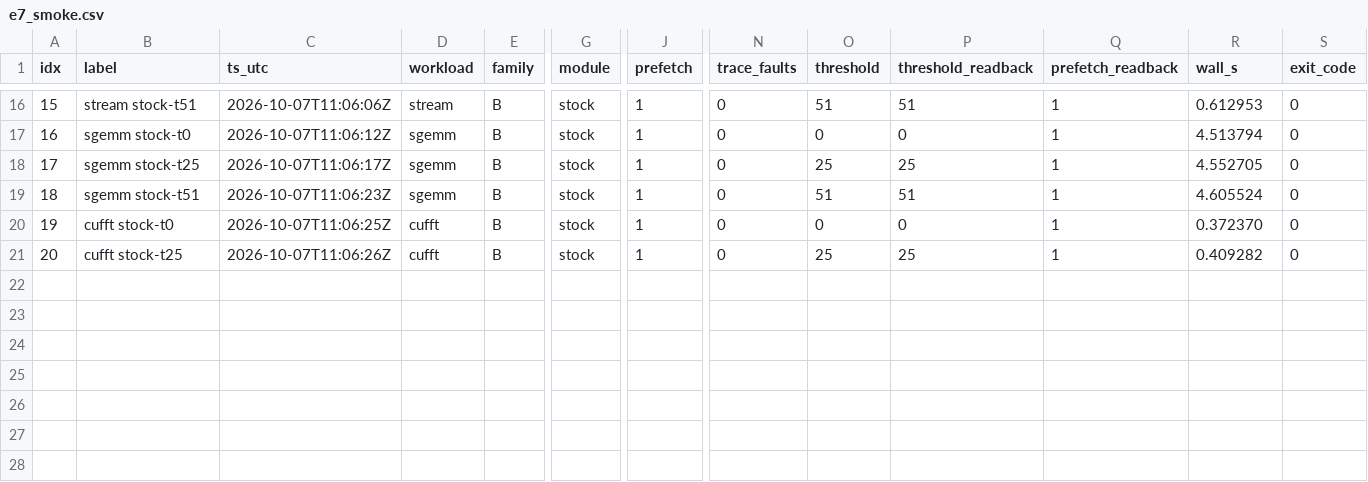
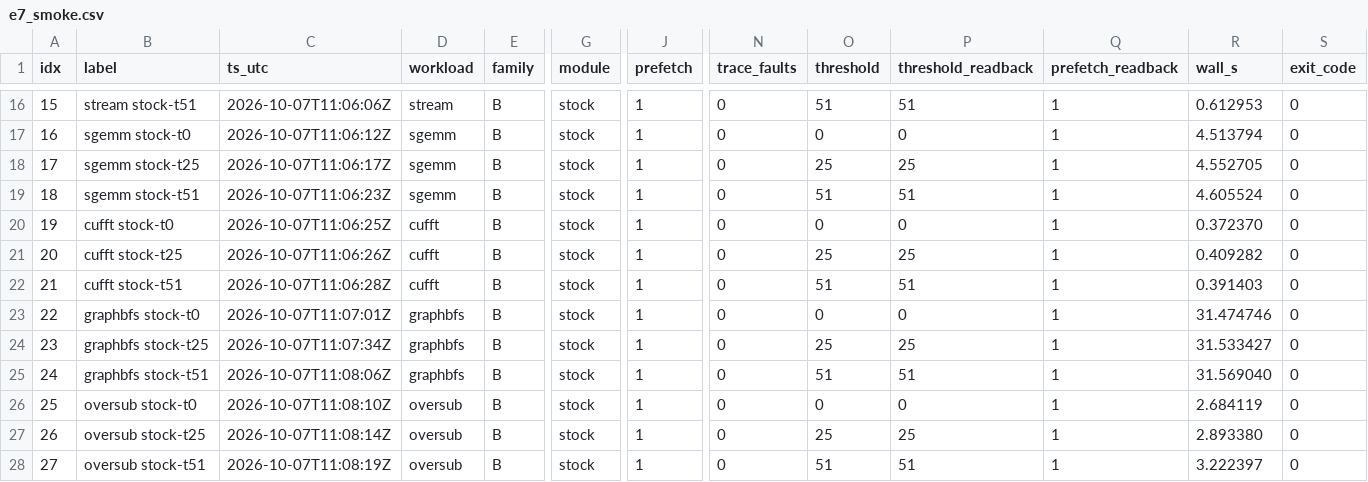
Before and after one commit to rayanw36/SpecAsync-UVM, a CSV file: results/analysis/gate_e/e7/e7_smoke.csv, drawn as a sheet; only a part is shown, gaps mark what is left out; rows hold the shown columns only; the diff names each change by its address in the sheet, - before the commit and + after, or states it on an @@ line.

```diff
--- a/results/analysis/gate_e/e7/e7_smoke.csv
+++ b/results/analysis/gate_e/e7/e7_smoke.csv
+row 22: 21 | cufft stock-t51 | 2026-10-07T11:06:28Z | cufft | B | stock | 1 | 0 | 51 | 51 | 1 | 0.391403 | 0
+row 23: 22 | graphbfs stock-t0 | 2026-10-07T11:07:01Z | graphbfs | B | stock | 1 | 0 | 0 | 0 | 1 | 31.474746 | 0
+row 24: 23 | graphbfs stock-t25 | 2026-10-07T11:07:34Z | graphbfs | B | stock | 1 | 0 | 25 | 25 | 1 | 31.533427 | 0
+row 25: 24 | graphbfs stock-t51 | 2026-10-07T11:08:06Z | graphbfs | B | stock | 1 | 0 | 51 | 51 | 1 | 31.569040 | 0
+row 26: 25 | oversub stock-t0 | 2026-10-07T11:08:10Z | oversub | B | stock | 1 | 0 | 0 | 0 | 1 | 2.684119 | 0
+row 27: 26 | oversub stock-t25 | 2026-10-07T11:08:14Z | oversub | B | stock | 1 | 0 | 25 | 25 | 1 | 2.893380 | 0
+row 28: 27 | oversub stock-t51 | 2026-10-07T11:08:19Z | oversub | B | stock | 1 | 0 | 51 | 51 | 1 | 3.222397 | 0
```
